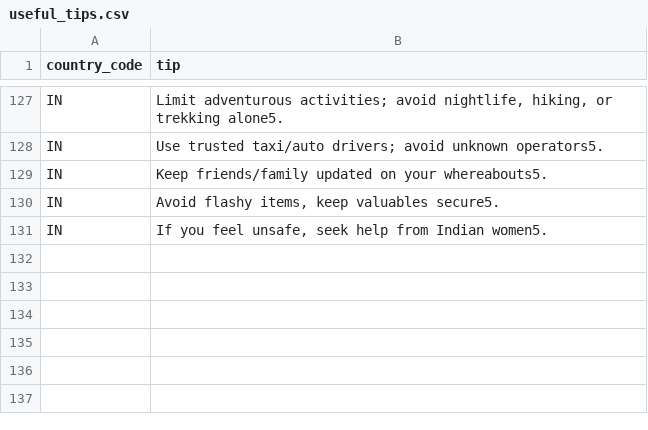
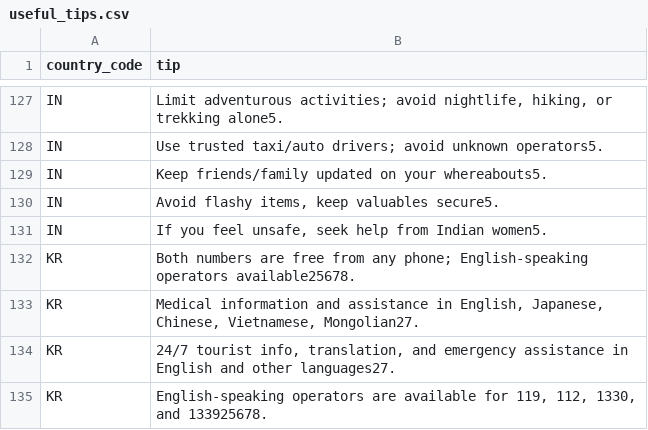
Before and after one commit to suryansh-it/travel_buddy, a CSV file: backend/django_admin/country/management/commands/useful_tips.csv, drawn as a sheet; only a part is shown, gaps mark what is left out.

```diff
--- a/backend/django_admin/country/management/commands/useful_tips.csv
+++ b/backend/django_admin/country/management/commands/useful_tips.csv
@@ -131 +131,5 @@ IN,"Avoid flashy items, keep valuables secure5."
 IN,"If you feel unsafe, seek help from Indian women5."
+KR,Both numbers are free from any phone; English-speaking operators available25678.
+KR,"Medical information and assistance in English, Japanese, Chinese, Vietnamese, Mongolian27."
+KR,"24/7 tourist info, translation, and emergency assistance in English and other languages27."
+KR,"English-speaking operators are available for 119, 112, 1330, and 133925678."
```
Also changed, not shown: backend/django_admin/country/management/commands/emergency_contacts.csv, backend/django_admin/country/management/commands/local_phrases.csv, 3 other files.
